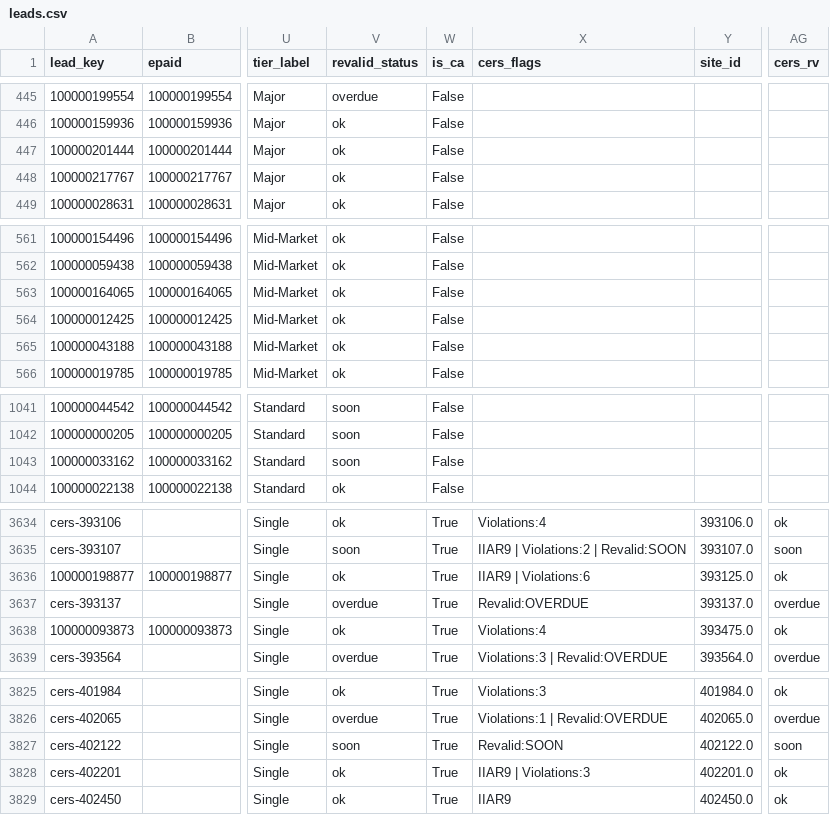
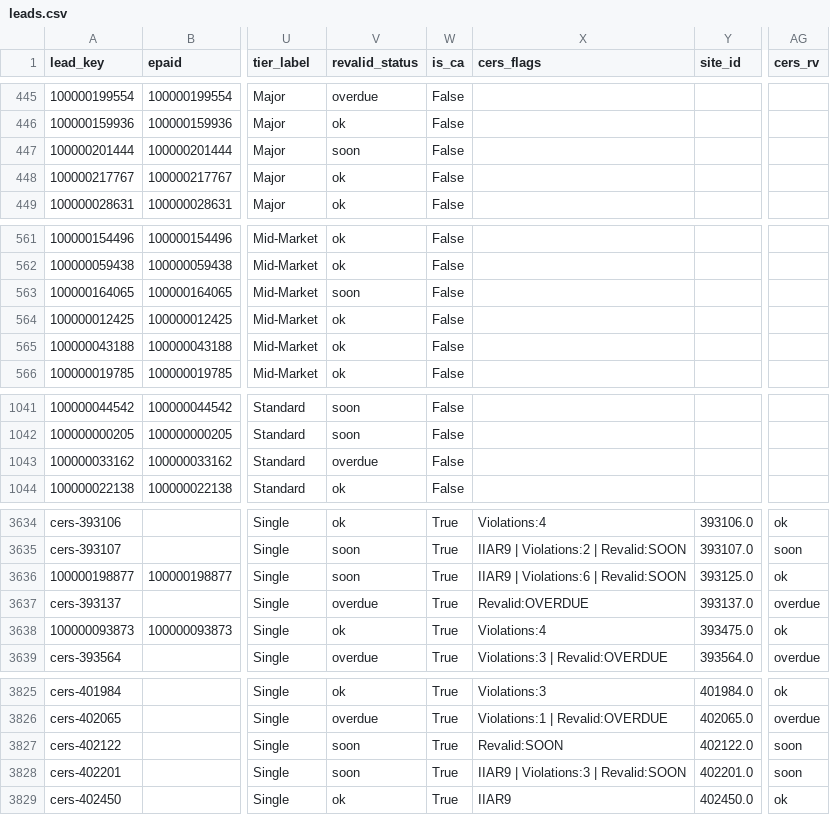
Before and after one commit to mikepizzari/calarp-dashboard, a CSV file: output/leads.csv, drawn as a sheet; only a part is shown, gaps mark what is left out; the diff covers the shown part only; the diff names each change by its address in the sheet, - before the commit and + after, or states it on an @@ line.

```diff
--- a/output/leads.csv
+++ b/output/leads.csv
-V447 (revalid_status): ok
+V447 (revalid_status): soon
-V563 (revalid_status): ok
+V563 (revalid_status): soon
-V1043 (revalid_status): soon
+V1043 (revalid_status): overdue
-V3636 (revalid_status): ok
+V3636 (revalid_status): soon
-X3636 (cers_flags): IIAR9 | Violations:6
+X3636 (cers_flags): IIAR9 | Violations:6 | Revalid:SOON
-V3828 (revalid_status): ok
+V3828 (revalid_status): soon
-X3828 (cers_flags): IIAR9 | Violations:3
+X3828 (cers_flags): IIAR9 | Violations:3 | Revalid:SOON
-AG3828 (cers_rv): ok
+AG3828 (cers_rv): soon
```
Also changed, not shown: 3 edited cells elsewhere in this file, 6 other files.
